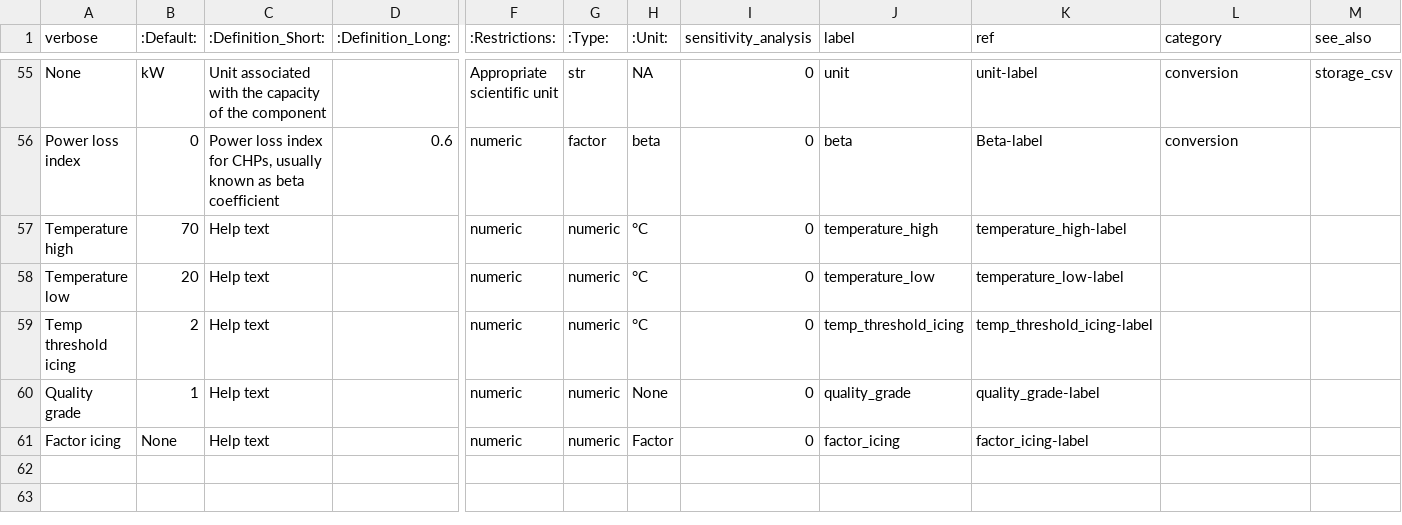
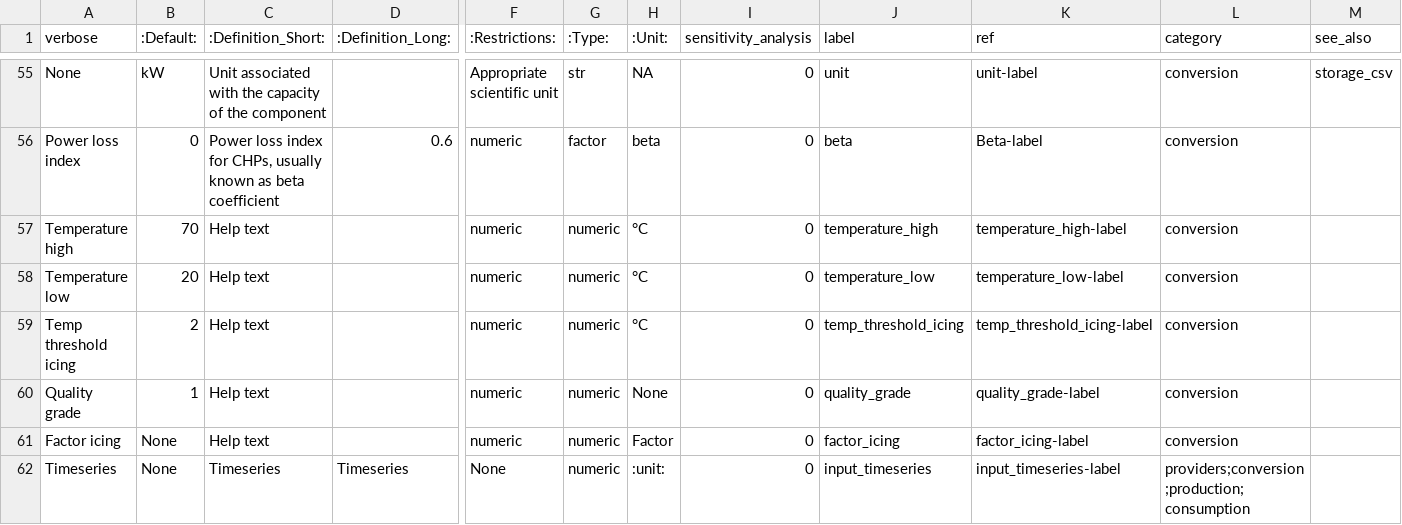
Before and after one commit to open-plan-tool/gui, a CSV file: app/static/MVS_parameters_list.csv, drawn as a sheet; only a part is shown, gaps mark what is left out; rows hold the shown columns only; the diff names each change by its address in the sheet, - before the commit and + after, or states it on an @@ line.

Commit message:
Add input_timeseries to the parameters
one need to run python manage.py collectstatic

```diff
--- a/app/static/MVS_parameters_list.csv
+++ b/app/static/MVS_parameters_list.csv
-L57:L61 (category): (empty)
+L57:L61 (category): conversion
+row 62: Timeseries | None | Timeseries | Timeseries | None | numeric | :unit: | 0 | input_timeseries | input_timeseries-label | providers;conversion;production;consumption
```
